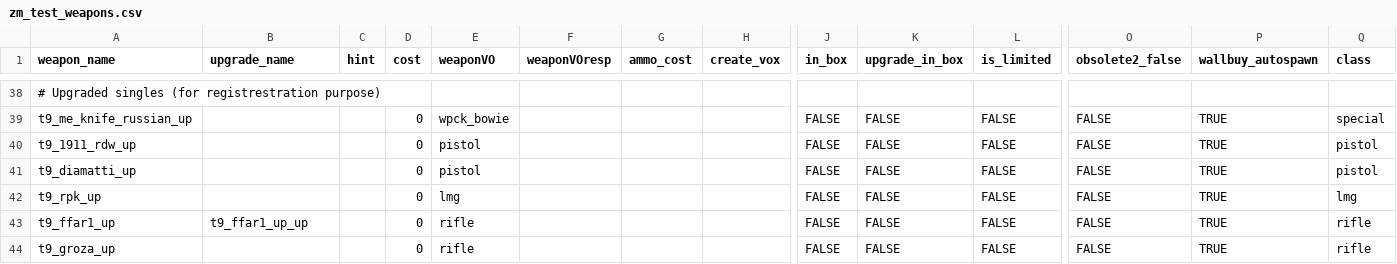
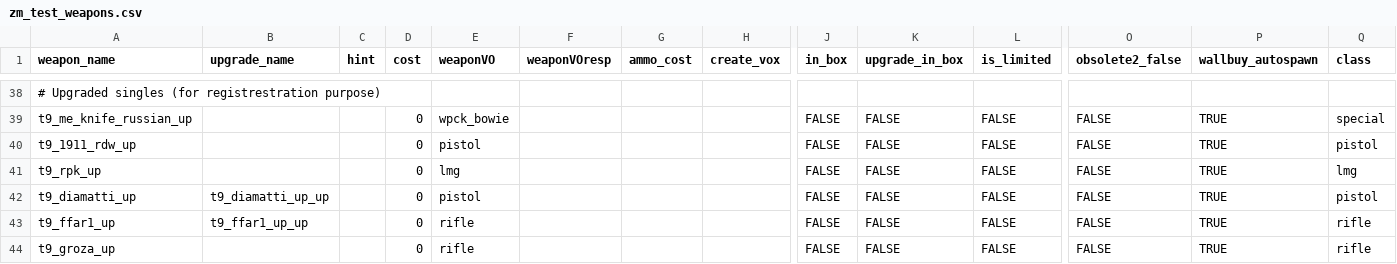
Before and after one commit to t7-reapy/t7_workspace, a CSV file: usermaps/zm_ai_test/gamedata/weapons/zm/zm_test_weapons.csv, drawn as a sheet; only a part is shown, gaps mark what is left out; removed rows and columns are numbered as before the commit, all else as after; rows hold the shown columns only; the diff names each change by its address in the sheet, - before the commit and + after, or states it on an @@ line.

Commit message:
feat(pap): add diamatti second upgrade

```diff
--- a/usermaps/zm_ai_test/gamedata/weapons/zm/zm_test_weapons.csv
+++ b/usermaps/zm_ai_test/gamedata/weapons/zm/zm_test_weapons.csv
-row 41: t9_diamatti_up |  |  | 0 | pistol |  |  |  | FALSE | FALSE | FALSE | FALSE | TRUE | pistol
+row 42: t9_diamatti_up | t9_diamatti_up_up |  | 0 | pistol |  |  |  | FALSE | FALSE | FALSE | FALSE | TRUE | pistol
```
Also changed, not shown: 5 other files.
